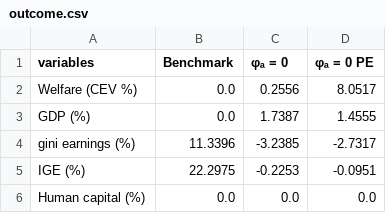
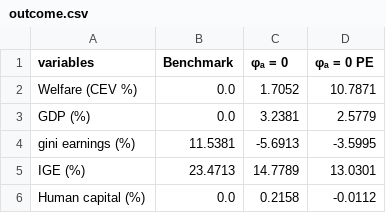
Before and after one commit to kmatsuda723/china_land, a CSV file: figures/outcome.csv, drawn as a sheet.

```diff
--- a/figures/outcome.csv
+++ b/figures/outcome.csv
@@ -1,6 +1,6 @@
 variables,Benchmark,φₐ = 0,φₐ = 0 PE
-Welfare (CEV %),0.0,0.2556,8.0517
-GDP (%),0.0,1.7387,1.4555
-gini earnings (%),11.3396,-3.2385,-2.7317
-IGE (%),22.2975,-0.2253,-0.0951
-Human capital (%),0.0,0.0,0.0
+Welfare (CEV %),0.0,1.7052,10.7871
+GDP (%),0.0,3.2381,2.5779
+gini earnings (%),11.5381,-5.6913,-3.5995
+IGE (%),23.4713,14.7789,13.0301
+Human capital (%),0.0,0.2158,-0.0112
```
Also changed, not shown: 3 other files.
